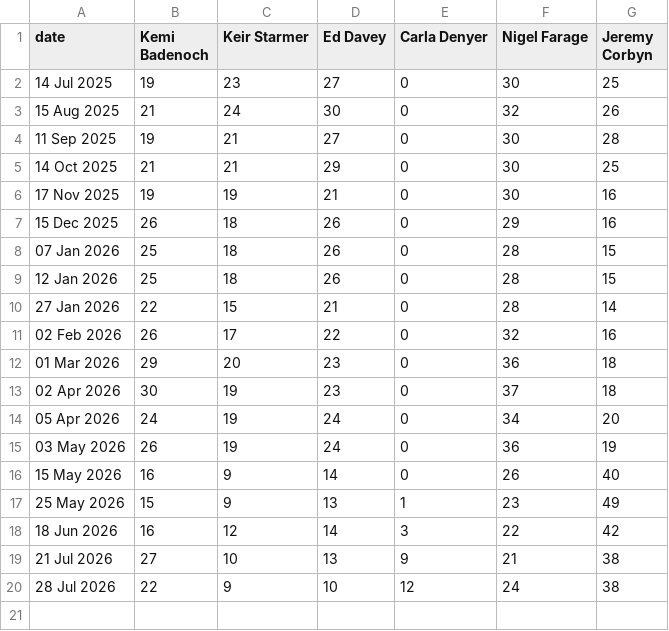
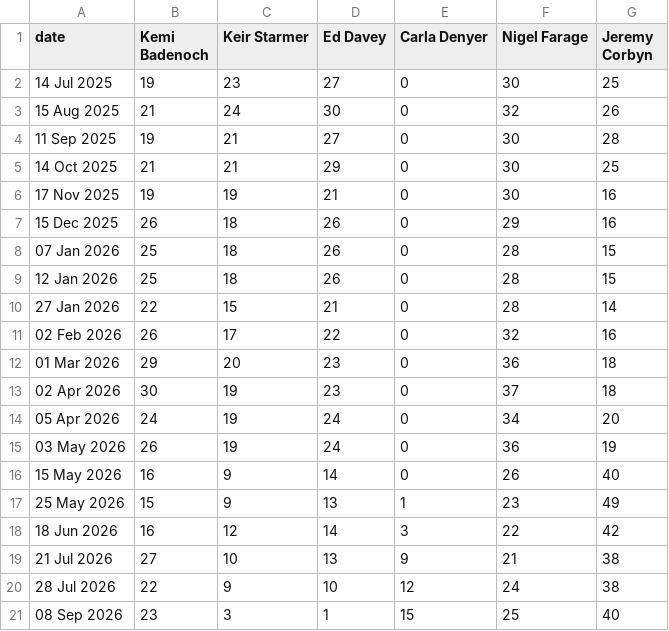
Before and after one commit to DHAP-HOC/Updates, a CSV file: approval.csv, drawn as a sheet; the diff names each change by its address in the sheet, - before the commit and + after, or states it on an @@ line.

Commit message:
Update approval.csv

```diff
--- a/approval.csv
+++ b/approval.csv
+row 21: 08 Sep 2026 | 23 | 3 | 1 | 15 | 25 | 40
```
